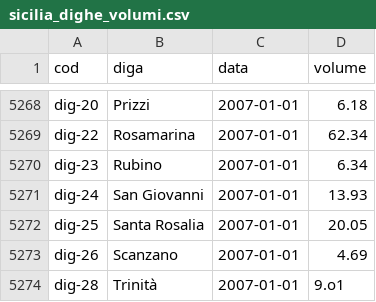
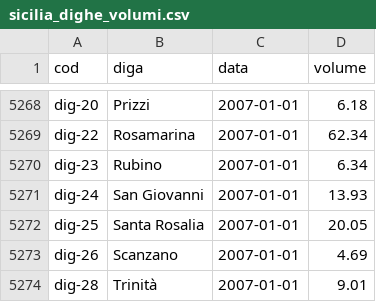
Before and after one commit to opendatasicilia/emergenza-idrica-sicilia, a CSV file: risorse/sicilia_dighe_volumi.csv, drawn as a sheet; only a part is shown, gaps mark what is left out.

Commit message:
[frictionless] fix data error #64

```diff
--- a/risorse/sicilia_dighe_volumi.csv
+++ b/risorse/sicilia_dighe_volumi.csv
@@ -5273,2 +5273,2 @@ dig-25,Santa Rosalia,2007-01-01,20.05
 dig-26,Scanzano,2007-01-01,4.69
-dig-28,Trinità,2007-01-01,9.o1
+dig-28,Trinità,2007-01-01,9.01
```
